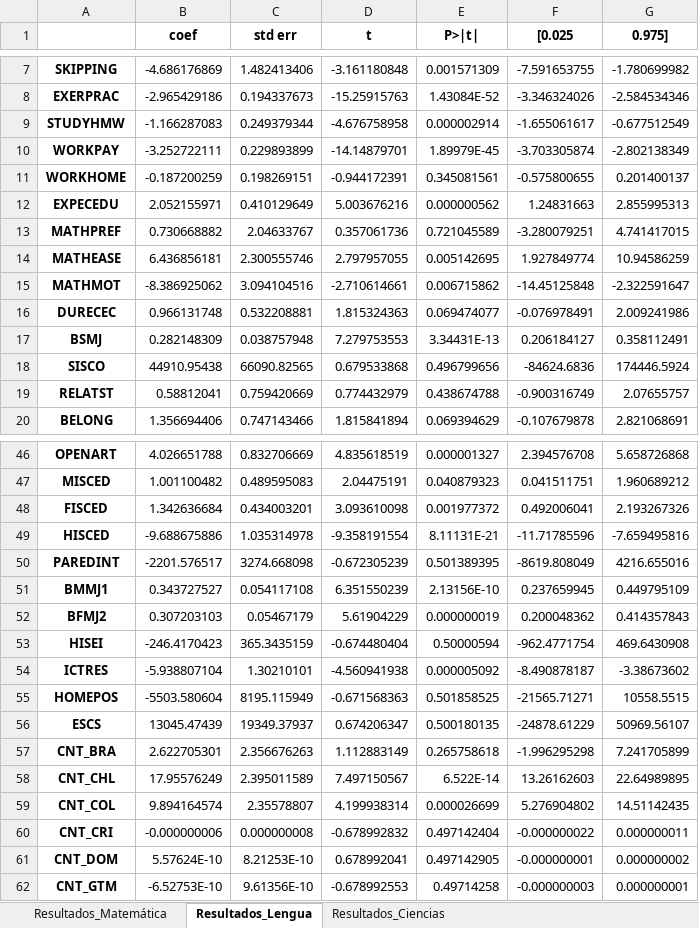
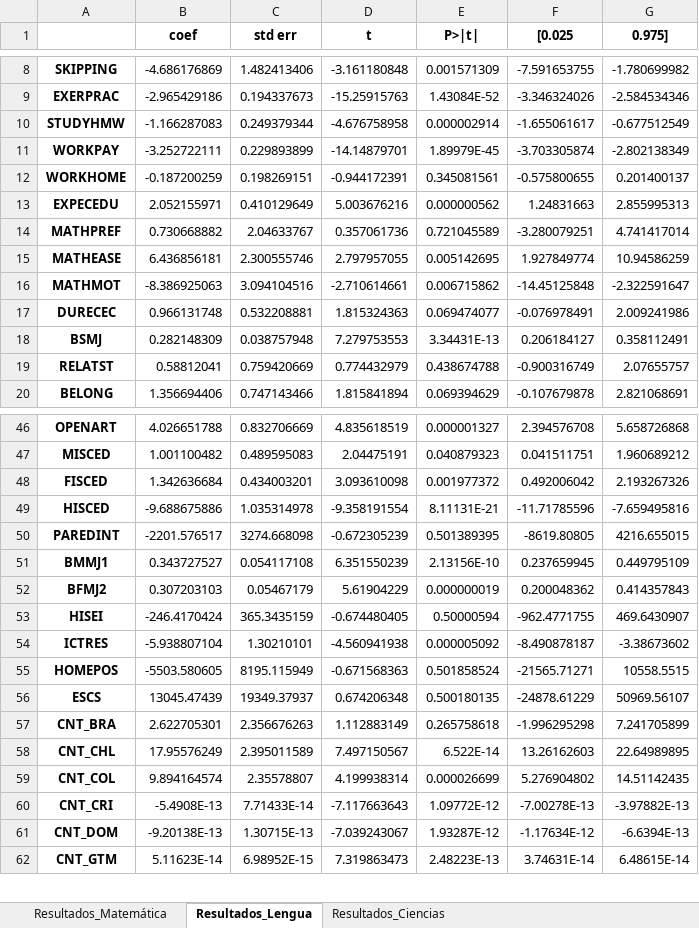
Before and after one commit to StefanoPistoia/Big-Data-Grupo-2, an Excel workbook: Presentacion 1/resultados_regresion_pisa.xlsx, sheet Resultados_Lengua, drawn as a sheet; only a part is shown, gaps mark what is left out; values as stored, in another font and other column widths than the file's, no borders; removed rows and columns are numbered as before the commit, all else as after; the diff covers the shown part only; the diff names each change by its address in the sheet, - before the commit and + after, or states it on an @@ line.

```diff
--- a/Presentacion 1/resultados_regresion_pisa.xlsx (sheet Resultados_Lengua)
+++ b/Presentacion 1/resultados_regresion_pisa.xlsx (sheet Resultados_Lengua)
-G14 (0.975]): 4.741417015
+G14 (0.975]): 4.741417014
-B16 (coef): -8.386925062
+B16 (coef): -8.386925063
-row 18: SISCO | 44910.95438 | 66090.82565 | 0.679533868 | 0.496799656 | -84624.6836 | 174446.5924
-F48 ([0.025): 0.492006041
+F48 ([0.025): 0.492006042
-F50 ([0.025): -8619.808049
+F50 ([0.025): -8619.80805
-G50 (0.975]): 4216.655016
+G50 (0.975]): 4216.655015
-B53 (coef): -246.4170423
+B53 (coef): -246.4170424
-D53 (t): -0.674480404
+D53 (t): -0.674480405
-F53 ([0.025): -962.4771754
+F53 ([0.025): -962.4771755
-G53 (0.975]): 469.6430908
+G53 (0.975]): 469.6430907
-B55 (coef): -5503.580604
+B55 (coef): -5503.580605
-E55 (P>|t|): 0.501858525
+E55 (P>|t|): 0.501858524
-D56 (t): 0.674206347
+D56 (t): 0.674206348
-B60 (coef): -0.000000006
+B60 (coef): -5.4908E-13
-C60 (std err): 0.000000008
+C60 (std err): 7.71433E-14
-D60 (t): -0.678992832
+D60 (t): -7.117663643
-E60 (P>|t|): 0.497142404
+E60 (P>|t|): 1.09772E-12
-F60 ([0.025): -0.000000022
+F60 ([0.025): -7.00278E-13
-G60 (0.975]): 0.000000011
+G60 (0.975]): -3.97882E-13
-B61 (coef): 5.57624E-10
+B61 (coef): -9.20138E-13
-C61 (std err): 8.21253E-10
+C61 (std err): 1.30715E-13
-D61 (t): 0.678992041
+D61 (t): -7.039243067
-E61 (P>|t|): 0.497142905
+E61 (P>|t|): 1.93287E-12
-F61 ([0.025): -0.000000001
+F61 ([0.025): -1.17634E-12
-G61 (0.975]): 0.000000002
+G61 (0.975]): -6.6394E-13
-B62 (coef): -6.52753E-10
+B62 (coef): 5.11623E-14
-C62 (std err): 9.61356E-10
+C62 (std err): 6.98952E-15
-D62 (t): -0.678992553
+D62 (t): 7.319863473
-E62 (P>|t|): 0.49714258
+E62 (P>|t|): 2.48223E-13
-F62 ([0.025): -0.000000003
+F62 ([0.025): 3.74631E-14
-G62 (0.975]): 0.000000001
+G62 (0.975]): 6.48615E-14
```
Also changed, not shown: 1 added row and 14 edited cells elsewhere in this sheet, sheet Resultados_Ciencias, sheet Resultados_Matemática, Presentacion 1/resultados_lasso_pisa.xlsx, 3 other files.
